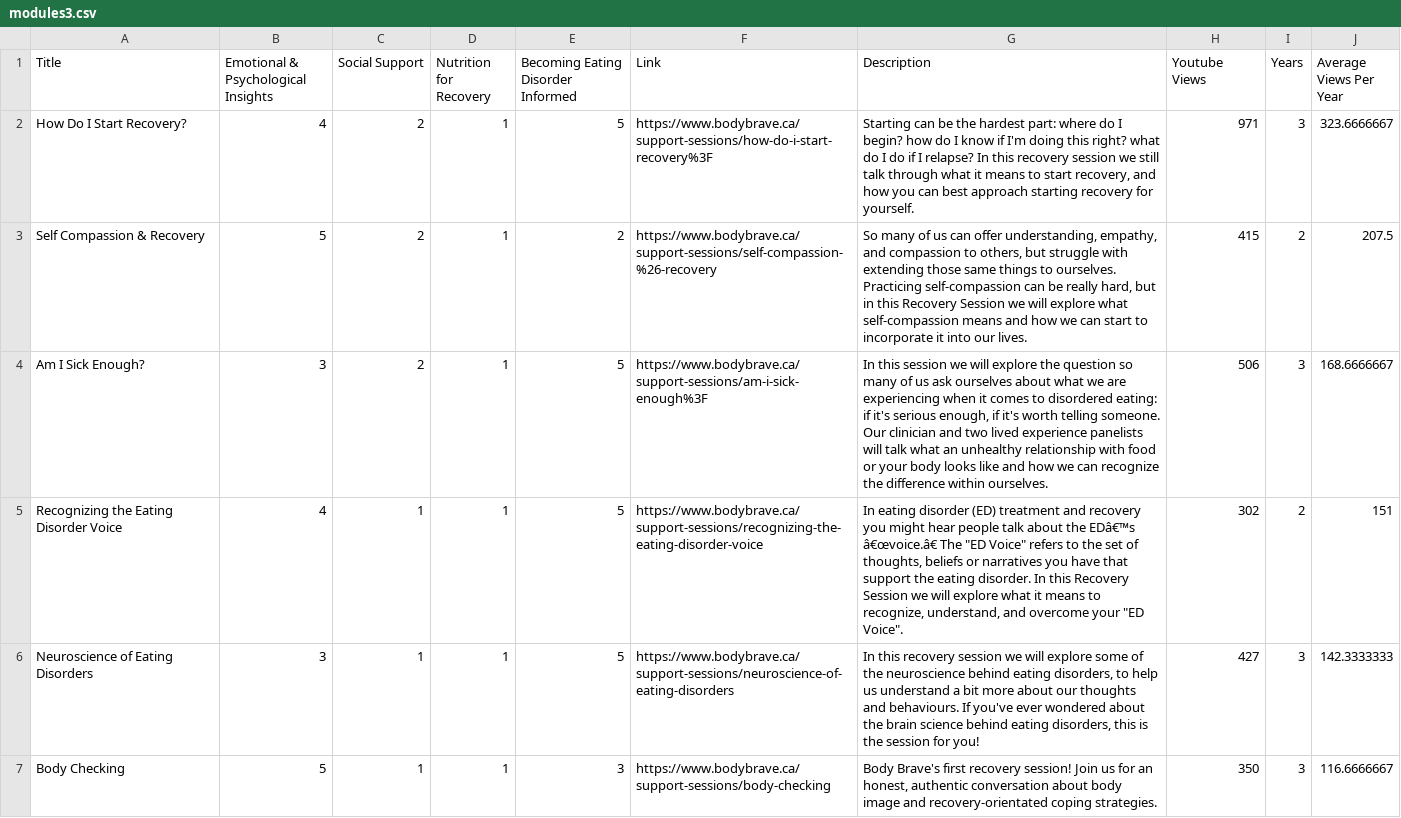
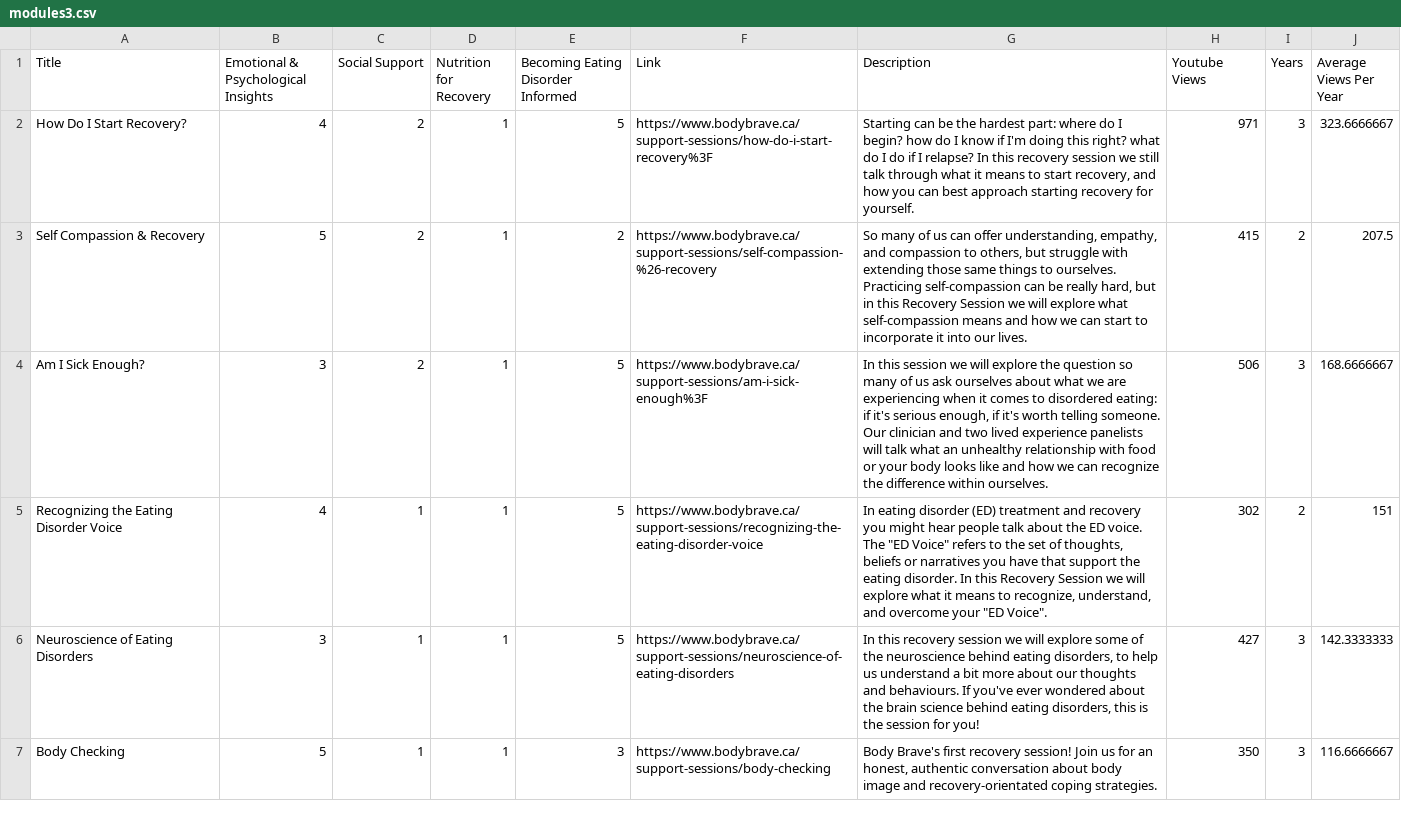
Before and after one commit to RandomFrisbee55/render_test, a CSV file: modules3.csv, drawn as a sheet; only a part is shown; the diff covers the shown part only; the diff names each change by its address in the sheet, - before the commit and + after, or states it on an @@ line.

Commit message:
Update modules3.csv

```diff
--- a/modules3.csv
+++ b/modules3.csv
-G5 (Description): …about the EDâ€™s â€œvoice.â€ The "ED…
+G5 (Description): …about the ED voice. The "ED…
```
Also changed, not shown: 1 edited cell elsewhere in this file.
